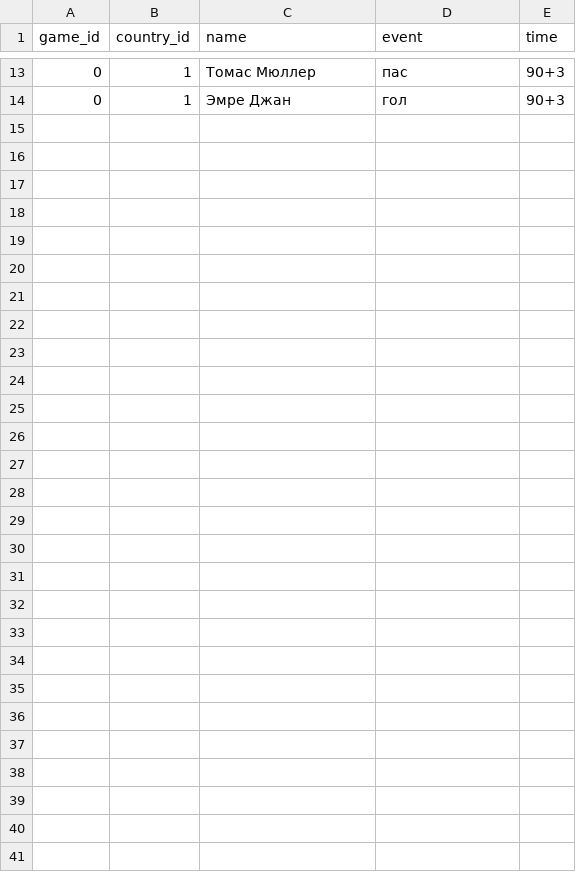
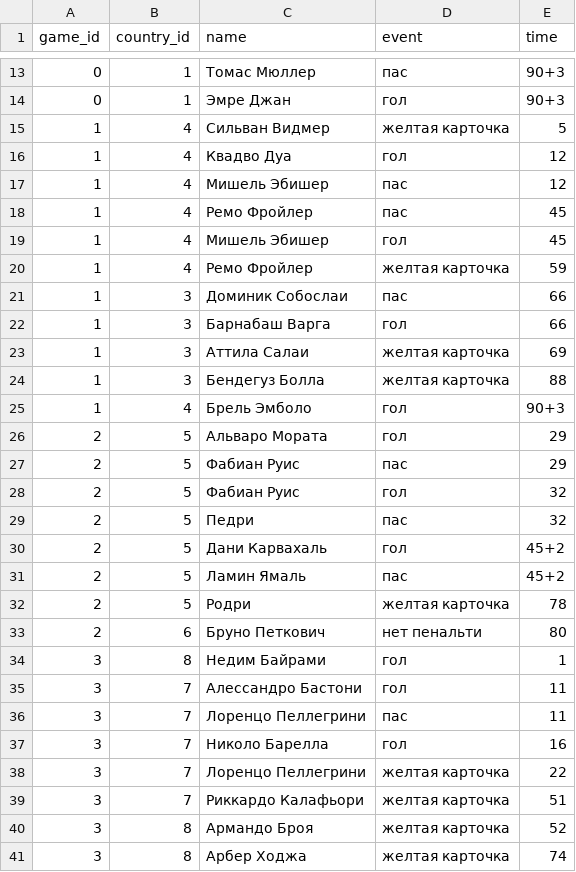
Before and after one commit to elp87/Euro-2024, a CSV file: events.csv, drawn as a sheet; only a part is shown, gaps mark what is left out; the diff names each change by its address in the sheet, - before the commit and + after, or states it on an @@ line.

```diff
--- a/events.csv
+++ b/events.csv
+row 15: 1 | 4 | Сильван Видмер | желтая карточка | 5
+row 16: 1 | 4 | Квадво Дуа | гол | 12
+row 17: 1 | 4 | Мишель Эбишер | пас | 12
+row 18: 1 | 4 | Ремо Фройлер | пас | 45
+row 19: 1 | 4 | Мишель Эбишер | гол | 45
+row 20: 1 | 4 | Ремо Фройлер | желтая карточка | 59
+row 21: 1 | 3 | Доминик Собослаи | пас | 66
+row 22: 1 | 3 | Барнабаш Варга | гол | 66
+row 23: 1 | 3 | Аттила Салаи | желтая карточка | 69
+row 24: 1 | 3 | Бендегуз Болла | желтая карточка | 88
+row 25: 1 | 4 | Брель Эмболо | гол | 90+3
+row 26: 2 | 5 | Альваро Мората | гол | 29
+row 27: 2 | 5 | Фабиан Руис | пас | 29
+row 28: 2 | 5 | Фабиан Руис | гол | 32
+row 29: 2 | 5 | Педри | пас | 32
+row 30: 2 | 5 | Дани Карвахаль | гол | 45+2
+row 31: 2 | 5 | Ламин Ямаль | пас | 45+2
+row 32: 2 | 5 | Родри | желтая карточка | 78
+row 33: 2 | 6 | Бруно Петкович | нет пенальти | 80
+row 34: 3 | 8 | Недим Байрами | гол | 1
+row 35: 3 | 7 | Алессандро Бастони | гол | 11
+row 36: 3 | 7 | Лоренцо Пеллегрини | пас | 11
+row 37: 3 | 7 | Николо Барелла | гол | 16
+row 38: 3 | 7 | Лоренцо Пеллегрини | желтая карточка | 22
+row 39: 3 | 7 | Риккардо Калафьори | желтая карточка | 51
+row 40: 3 | 8 | Армандо Броя | желтая карточка | 52
+row 41: 3 | 8 | Арбер Ходжа | желтая карточка | 74
```
Also changed, not shown: lineups.csv, 2 other files.
